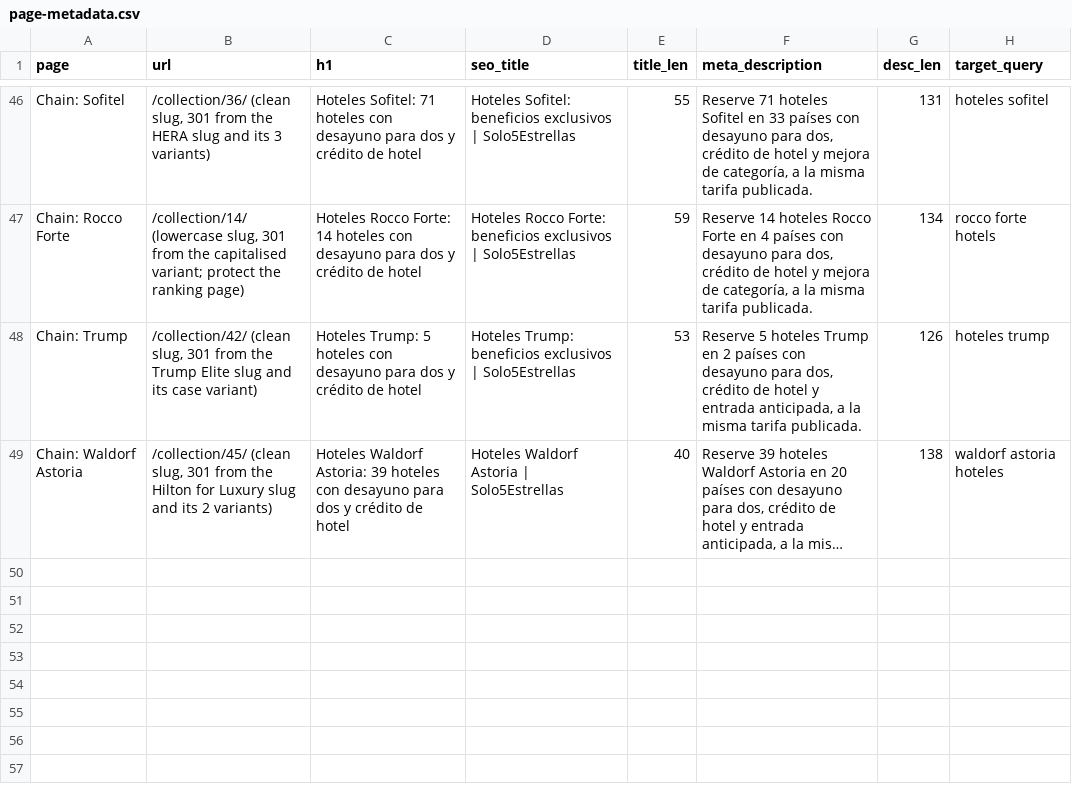
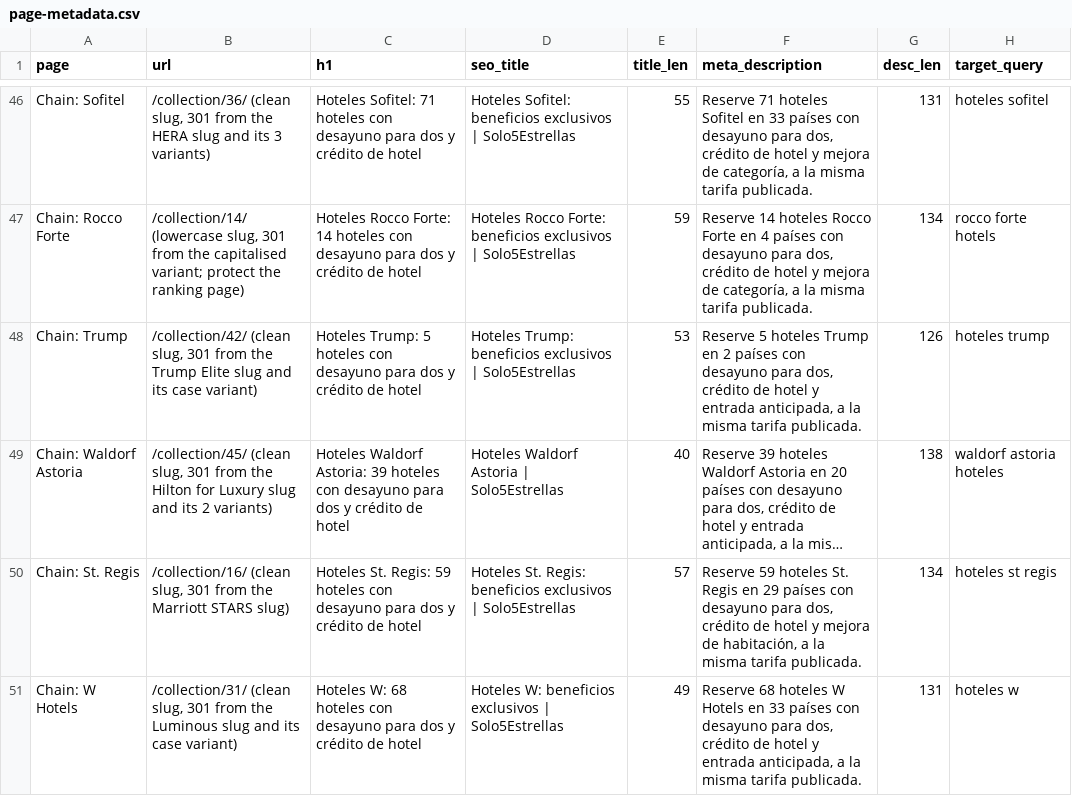
Before and after one commit to Vincenzo182631/solo5estrellas.com, a CSV file: content/page-metadata.csv, drawn as a sheet; only a part is shown, gaps mark what is left out; long unchanged cells end in …; the diff names each change by its address in the sheet, - before the commit and + after, or states it on an @@ line.

```diff
--- a/content/page-metadata.csv
+++ b/content/page-metadata.csv
+row 50: Chain: St. Regis | /collection/16/ (clean slug, 301 from the Marriott STARS slug) | Hoteles St. Regis: 59 hoteles con desayuno para dos y crédito de hotel | Hoteles St. Regis: beneficios exclusivos | Solo5Estrellas | 57 | Reserve 59 hoteles St. Regis en 29 países con desayuno para dos, crédito de hotel y mejora de habitación, a la misma tarifa publicada. | 134 | hoteles st regis
+row 51: Chain: W Hotels | /collection/31/ (clean slug, 301 from the Luminous slug and its case variant) | Hoteles W: 68 hoteles con desayuno para dos y crédito de hotel | Hoteles W: beneficios exclusivos | Solo5Estrellas | 49 | Reserve 68 hoteles W Hotels en 33 países con desayuno para dos, crédito de hotel y entrada anticipada, a la misma tarifa publicada. | 131 | hoteles w
```
Also changed, not shown: 11 other files.
